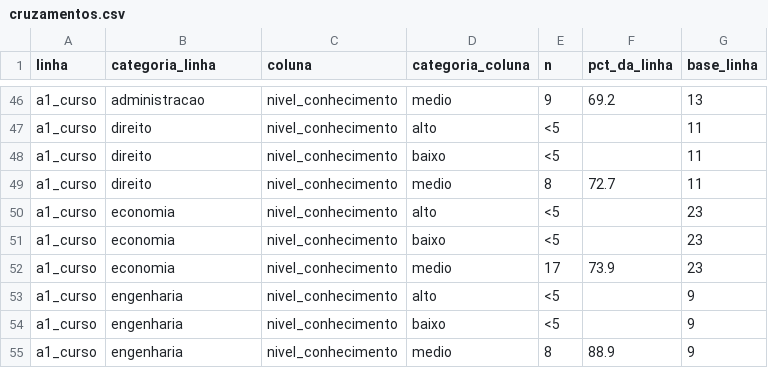
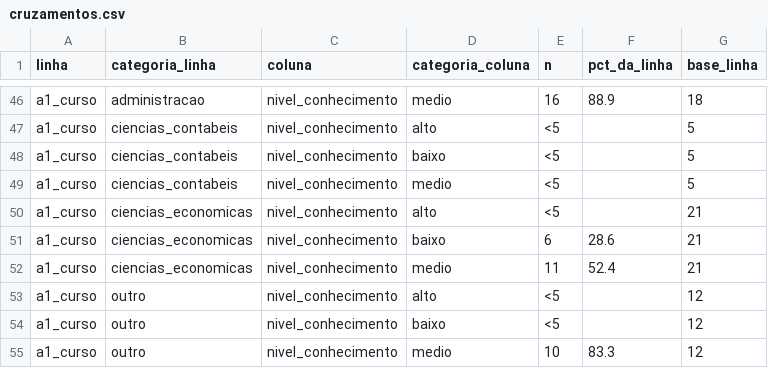
Before and after one commit to laurentinoanabia/TPAEII_equipe01, a CSV file: outputs/sintetico_teste/cruzamentos.csv, drawn as a sheet; only a part is shown, gaps mark what is left out; the diff covers the shown part only; the diff names each change by its address in the sheet, - before the commit and + after, or states it on an @@ line.

```diff
--- a/outputs/sintetico_teste/cruzamentos.csv
+++ b/outputs/sintetico_teste/cruzamentos.csv
-E46 (n): 9
+E46 (n): 16
-F46 (pct_da_linha): 69.2
+F46 (pct_da_linha): 88.9
-G46 (base_linha): 13
+G46 (base_linha): 18
-B47:B49 (categoria_linha): direito
+B47:B49 (categoria_linha): ciencias_contabeis
-G47:G49 (base_linha): 11
+G47:G49 (base_linha): 5
-E49 (n): 8
+E49 (n): <5
-F49 (pct_da_linha): 72.7
+F49 (pct_da_linha): (empty)
-B50:B52 (categoria_linha): economia
+B50:B52 (categoria_linha): ciencias_economicas
-G50:G52 (base_linha): 23
+G50:G52 (base_linha): 21
-E51 (n): <5
+E51 (n): 6
-F51 (pct_da_linha): (empty)
+F51 (pct_da_linha): 28.6
-E52 (n): 17
+E52 (n): 11
-F52 (pct_da_linha): 73.9
+F52 (pct_da_linha): 52.4
-B53:B55 (categoria_linha): engenharia
+B53:B55 (categoria_linha): outro
-G53:G55 (base_linha): 9
+G53:G55 (base_linha): 12
-E55 (n): 8
+E55 (n): 10
-F55 (pct_da_linha): 88.9
+F55 (pct_da_linha): 83.3
```
Also changed, not shown: 71 edited cells elsewhere in this file, data/processed/glossario_cobertura_questionario.csv, outputs/livro_de_codigos.csv, 19 other files.
